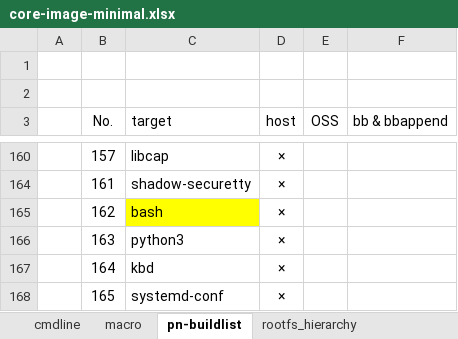
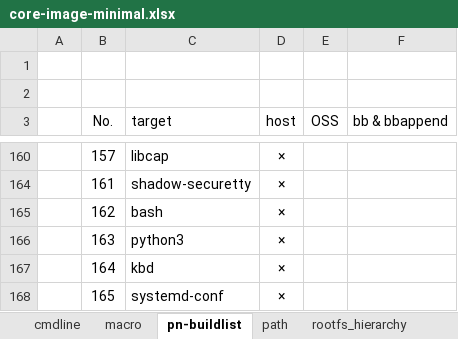
Before and after one commit to rootkitpan/ti_yocto, an Excel workbook: core-image-minimal/core-image-minimal.xlsx, sheet pn-buildlist, drawn as a sheet; only a part is shown, gaps mark what is left out; values as stored, in another font and other column widths than the file's, no borders; charts and pictures not drawn; the diff covers the shown part only; the diff names each change by its address in the sheet, - before the commit and + after, or states it on an @@ line.

```diff
--- a/core-image-minimal/core-image-minimal.xlsx (sheet pn-buildlist)
+++ b/core-image-minimal/core-image-minimal.xlsx (sheet pn-buildlist)
+sheet tab: path
-C165 fill: #FFFF00
+C165 fill: none
```
Also changed, not shown: 2 edited cells and cell formats elsewhere in this sheet, sheet rootfs_hierarchy, sheet macro, hidden cells, charts or pictures, 7 other files.
